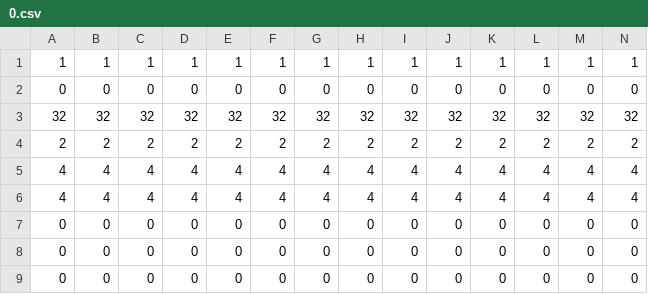
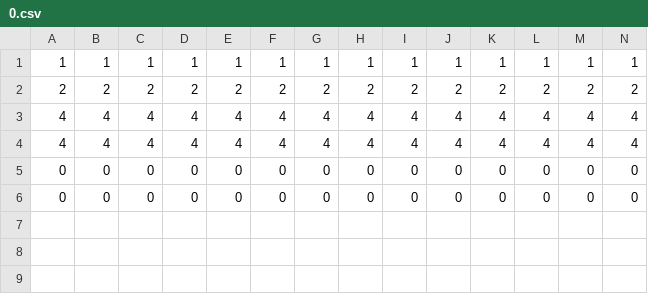
Before and after one commit to dentaro/haco3puter, a CSV file: data/init/sound/tones/0.csv, drawn as a sheet; only a part is shown; rows hold the shown columns only; the diff names each change by its address in the sheet, - before the commit and + after, or states it on an @@ line.

```diff
--- a/data/init/sound/tones/0.csv
+++ b/data/init/sound/tones/0.csv
-row 2: 0 | 0 | 0 | 0 | 0 | 0 | 0 | 0 | 0 | 0 | 0 | 0 | 0 | 0
-row 3: 32 | 32 | 32 | 32 | 32 | 32 | 32 | 32 | 32 | 32 | 32 | 32 | 32 | 32
-row 7: 0 | 0 | 0 | 0 | 0 | 0 | 0 | 0 | 0 | 0 | 0 | 0 | 0 | 0
```
Also changed, not shown: data/init/sound/tones/1.csv, data/init/sound/tones/11.csv, 9 other files.
